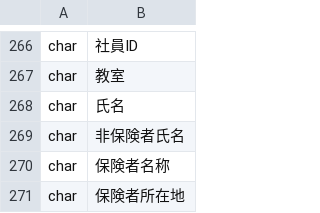
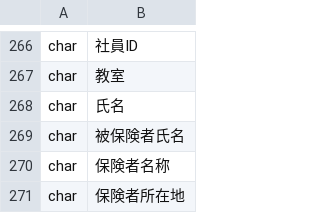
Before and after one commit to YKhm20020/opencv-and-tesseract, a CSV file: train_data.csv, drawn as a sheet; only a part is shown, gaps mark what is left out.

```diff
--- a/train_data.csv
+++ b/train_data.csv
@@ -268,3 +268,3 @@ char,教室
 char,氏名
-char,非保険者氏名
+char,被保険者氏名
 char,保険者名称
```
Also changed, not shown: 8 other files.
